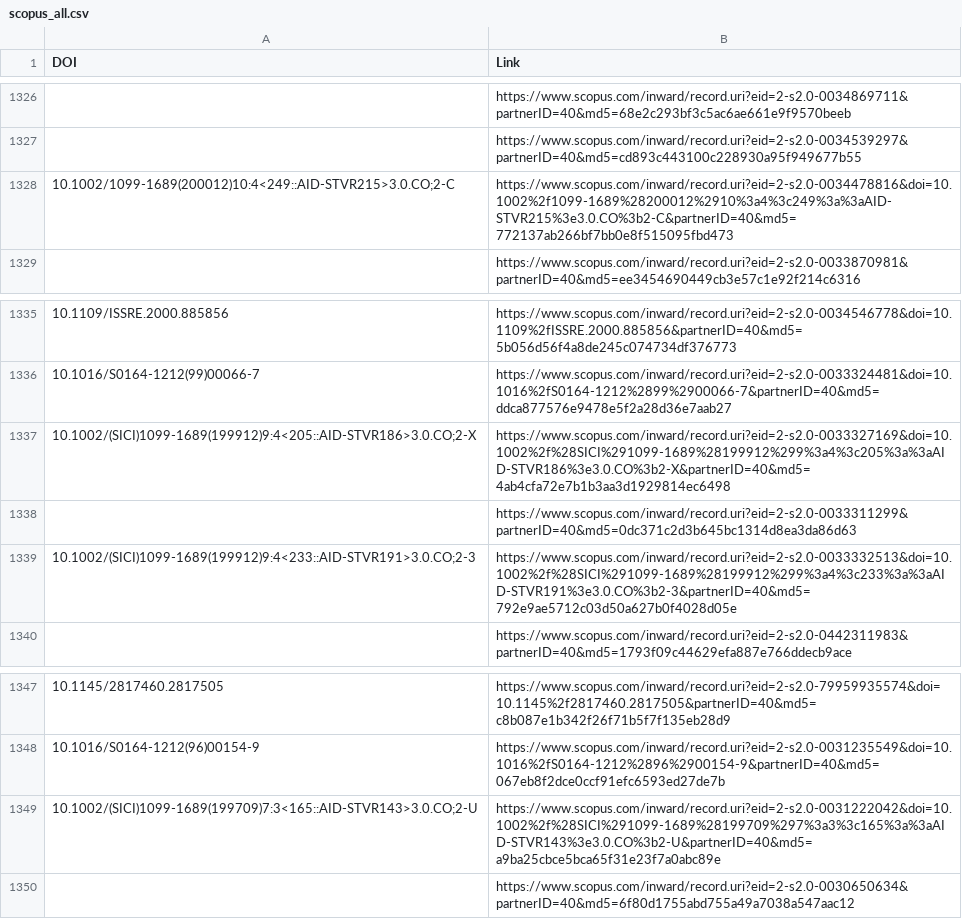
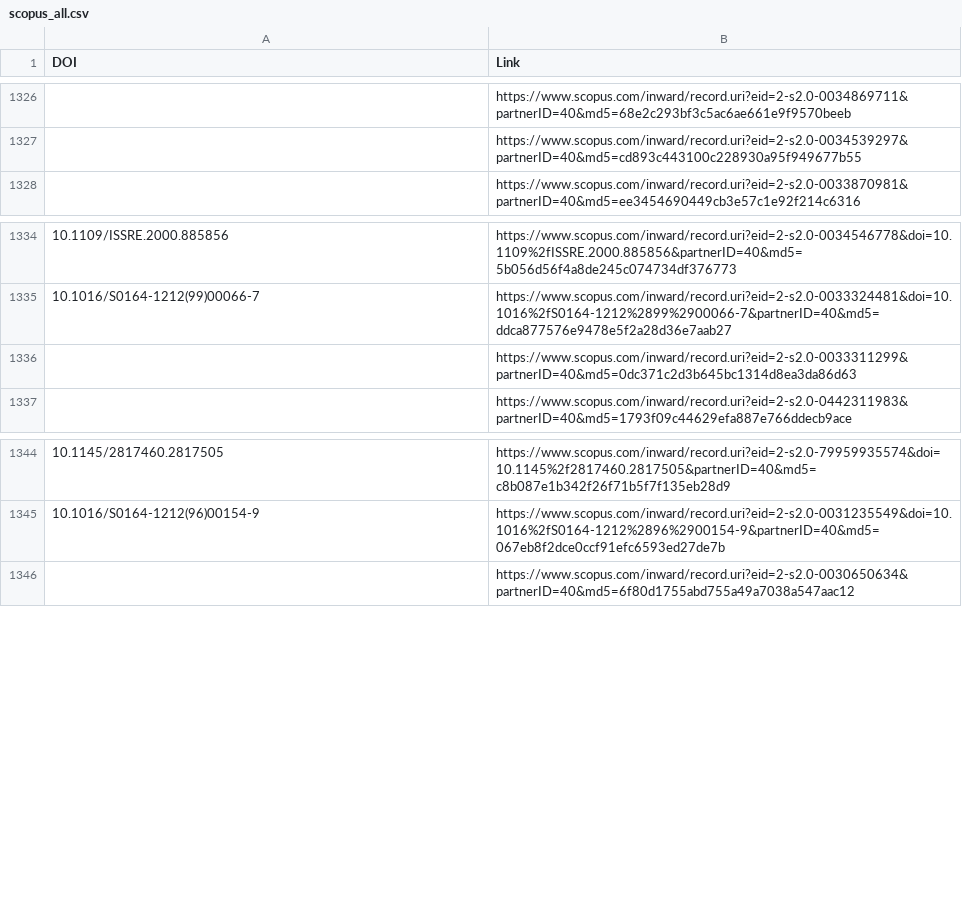
Before and after one commit to LechMadeyski/AutomatedSearchHelper, a CSV file: scopus_all.csv, drawn as a sheet; only a part is shown, gaps mark what is left out.

```diff
--- a/scopus_all.csv
+++ b/scopus_all.csv
@@ -1327,3 +1327,2 @@
 ,"https://www.scopus.com/inward/record.uri?eid=2-s2.0-0034539297&partnerID=40&md5=cd893c443100c228930a95f949677b55"
-"10.1002/1099-1689(200012)10:4<249::AID-STVR215>3.0.CO;2-C","https://www.scopus.com/inward/record.uri?eid=2-s2.0-0034478816&doi=10.1002%2f1099-1689%28200012%2910%3a4%3c249%3a%3aAID-STVR215%3e3.0.CO%3b2-C&partnerID=40&md5=772137ab266bf7bb0e8f515095fbd473"
 ,"https://www.scopus.com/inward/record.uri?eid=2-s2.0-0033870981&partnerID=40&md5=ee3454690449cb3e57c1e92f214c6316"
@@ -1336,5 +1335,3 @@
 "10.1016/S0164-1212(99)00066-7","https://www.scopus.com/inward/record.uri?eid=2-s2.0-0033324481&doi=10.1016%2fS0164-1212%2899%2900066-7&partnerID=40&md5=ddca877576e9478e5f2a28d36e7aab27"
-"10.1002/(SICI)1099-1689(199912)9:4<205::AID-STVR186>3.0.CO;2-X","https://www.scopus.com/inward/record.uri?eid=2-s2.0-0033327169&doi=10.1002%2f%28SICI%291099-1689%28199912%299%3a4%3c205%3a%3aAID-STVR186%3e3.0.CO%3b2-X&partnerID=40&md5=4ab4cfa72e7b1b3aa3d1929814ec6498"
 ,"https://www.scopus.com/inward/record.uri?eid=2-s2.0-0033311299&partnerID=40&md5=0dc371c2d3b645bc1314d8ea3da86d63"
-"10.1002/(SICI)1099-1689(199912)9:4<233::AID-STVR191>3.0.CO;2-3","https://www.scopus.com/inward/record.uri?eid=2-s2.0-0033332513&doi=10.1002%2f%28SICI%291099-1689%28199912%299%3a4%3c233%3a%3aAID-STVR191%3e3.0.CO%3b2-3&partnerID=40&md5=792e9ae5712c03d50a627b0f4028d05e"
 ,"https://www.scopus.com/inward/record.uri?eid=2-s2.0-0442311983&partnerID=40&md5=1793f09c44629efa887e766ddecb9ace"
@@ -1348,3 +1345,2 @@
 "10.1016/S0164-1212(96)00154-9","https://www.scopus.com/inward/record.uri?eid=2-s2.0-0031235549&doi=10.1016%2fS0164-1212%2896%2900154-9&partnerID=40&md5=067eb8f2dce0ccf91efc6593ed27de7b"
-"10.1002/(SICI)1099-1689(199709)7:3<165::AID-STVR143>3.0.CO;2-U","https://www.scopus.com/inward/record.uri?eid=2-s2.0-0031222042&doi=10.1002%2f%28SICI%291099-1689%28199709%297%3a3%3c165%3a%3aAID-STVR143%3e3.0.CO%3b2-U&partnerID=40&md5=a9ba25cbce5bca65f31e23f7a0abc89e"
 ,"https://www.scopus.com/inward/record.uri?eid=2-s2.0-0030650634&partnerID=40&md5=6f80d1755abd755a49a7038a547aac12"
```
Also changed, not shown: 7 other files.
